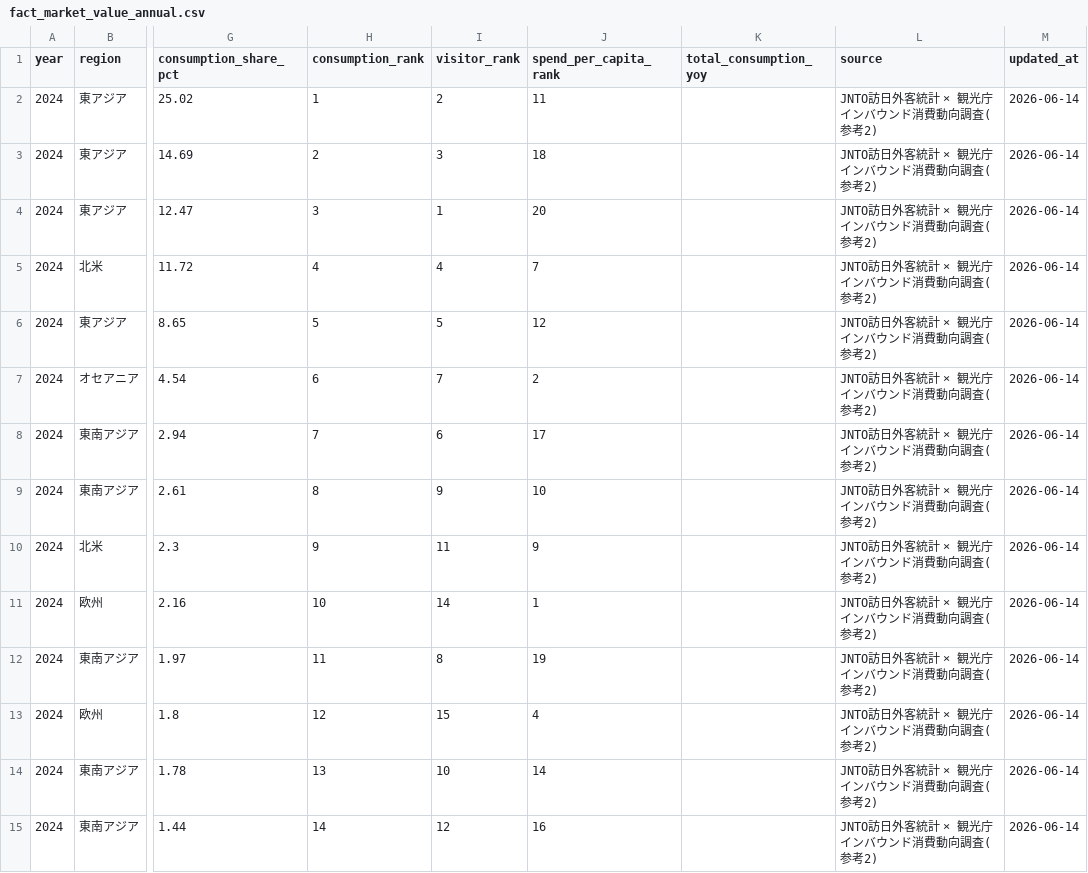
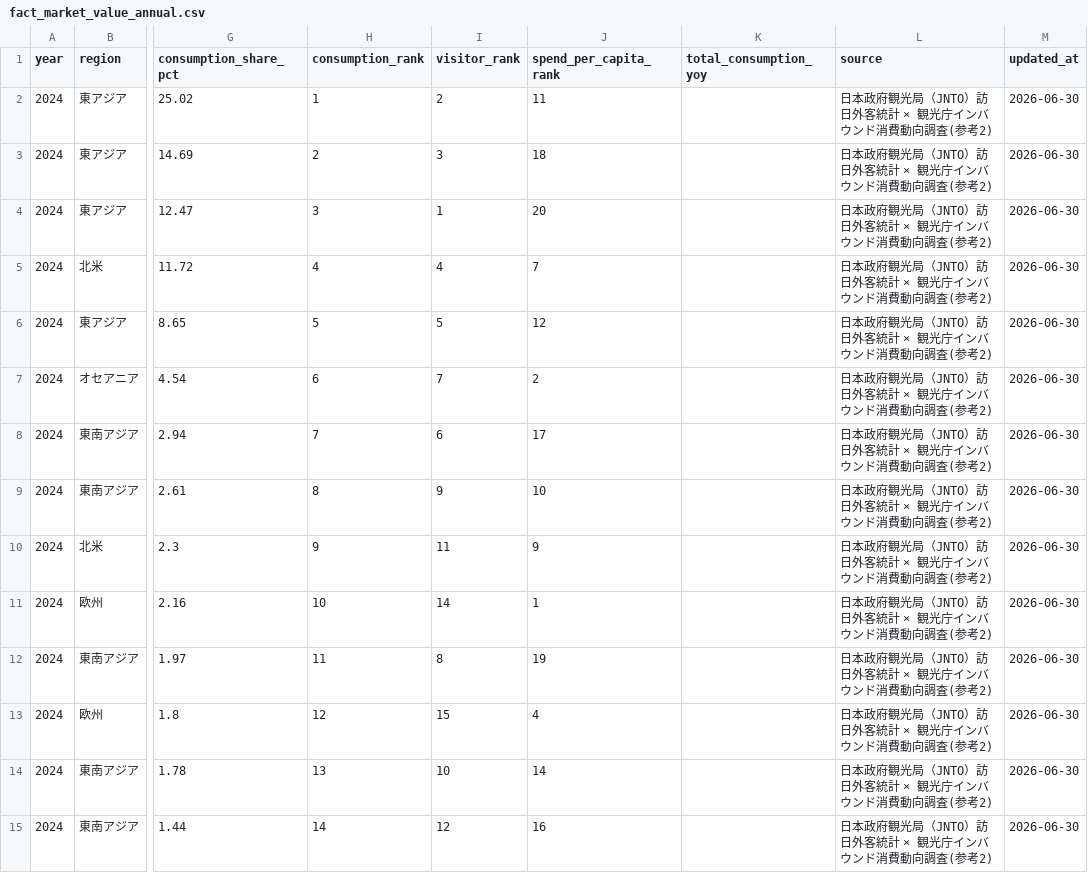
Before and after one commit to Shohei001/hounichi-inbound-data, a CSV file: 06.raw_data/fact_market_value_annual.csv, drawn as a sheet; only a part is shown, gaps mark what is left out; the diff covers the shown part only; the diff names each change by its address in the sheet, - before the commit and + after, or states it on an @@ line.

```diff
--- a/06.raw_data/fact_market_value_annual.csv
+++ b/06.raw_data/fact_market_value_annual.csv
-L2:L15 (source): JNTO訪日外客統計 × 観光庁インバウンド消費動向調査(参考2)
+L2:L15 (source): 日本政府観光局（JNTO）訪日外客統計 × 観光庁インバウンド消費動向調査(参考2)
-M2:M15 (updated_at): 2026-06-14
+M2:M15 (updated_at): 2026-06-30
```
Also changed, not shown: 52 edited cells elsewhere in this file, 06.raw_data/aviation/fact_directflights.csv, 06.raw_data/fact_journey_country.csv, 11 other files.
